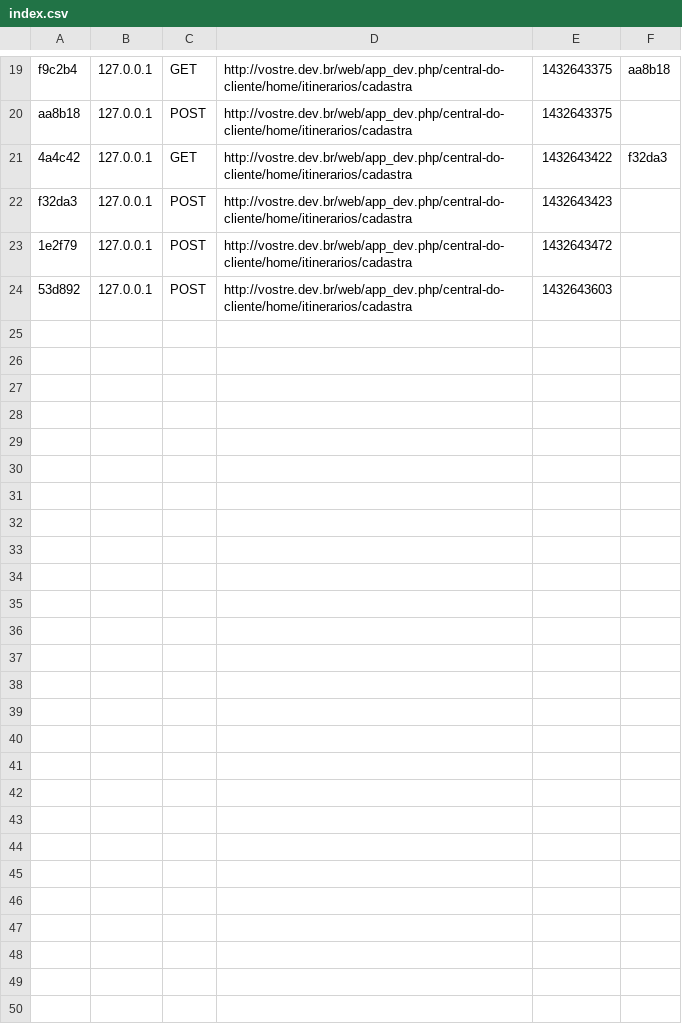
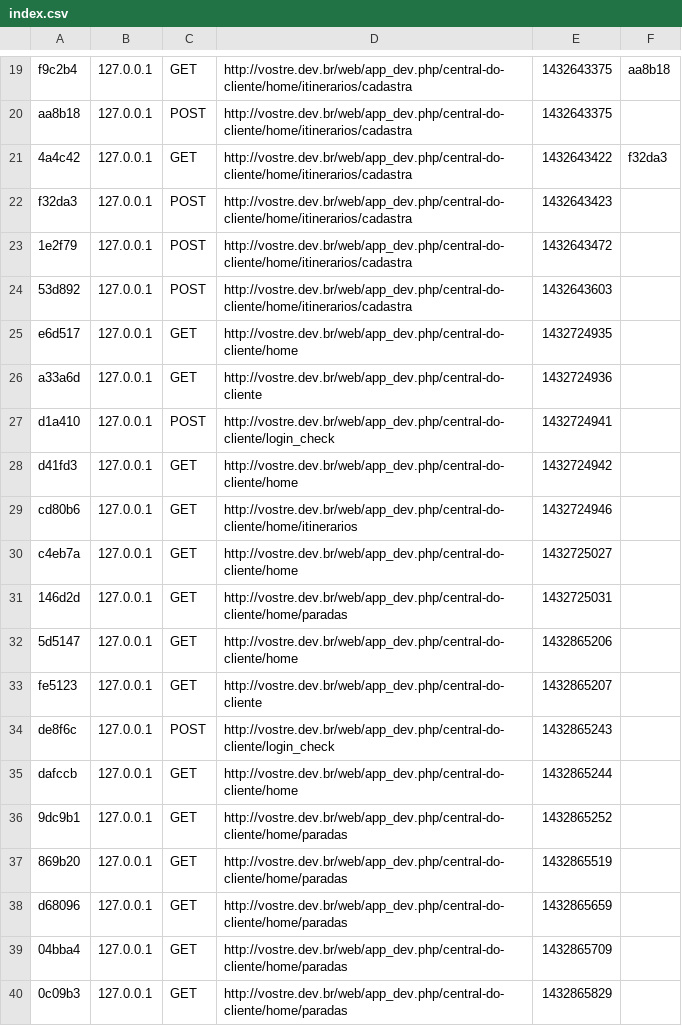
Before and after one commit to vstr91/vst-web, a CSV file: app/cache/dev/profiler/index.csv, drawn as a sheet; only a part is shown, gaps mark what is left out; the diff names each change by its address in the sheet, - before the commit and + after, or states it on an @@ line.

```diff
--- a/app/cache/dev/profiler/index.csv
+++ b/app/cache/dev/profiler/index.csv
+row 25: e6d517 | 127.0.0.1 | GET | http://vostre.dev.br/web/app_dev.php/central-do-cliente/home | 1432724935
+row 26: a33a6d | 127.0.0.1 | GET | http://vostre.dev.br/web/app_dev.php/central-do-cliente | 1432724936
+row 27: d1a410 | 127.0.0.1 | POST | http://vostre.dev.br/web/app_dev.php/central-do-cliente/login_check | 1432724941
+row 28: d41fd3 | 127.0.0.1 | GET | http://vostre.dev.br/web/app_dev.php/central-do-cliente/home | 1432724942
+row 29: cd80b6 | 127.0.0.1 | GET | http://vostre.dev.br/web/app_dev.php/central-do-cliente/home/itinerarios | 1432724946
+row 30: c4eb7a | 127.0.0.1 | GET | http://vostre.dev.br/web/app_dev.php/central-do-cliente/home | 1432725027
+row 31: 146d2d | 127.0.0.1 | GET | http://vostre.dev.br/web/app_dev.php/central-do-cliente/home/paradas | 1432725031
+row 32: 5d5147 | 127.0.0.1 | GET | http://vostre.dev.br/web/app_dev.php/central-do-cliente/home | 1432865206
+row 33: fe5123 | 127.0.0.1 | GET | http://vostre.dev.br/web/app_dev.php/central-do-cliente | 1432865207
+row 34: de8f6c | 127.0.0.1 | POST | http://vostre.dev.br/web/app_dev.php/central-do-cliente/login_check | 1432865243
+row 35: dafccb | 127.0.0.1 | GET | http://vostre.dev.br/web/app_dev.php/central-do-cliente/home | 1432865244
+row 36: 9dc9b1 | 127.0.0.1 | GET | http://vostre.dev.br/web/app_dev.php/central-do-cliente/home/paradas | 1432865252
+row 37: 869b20 | 127.0.0.1 | GET | http://vostre.dev.br/web/app_dev.php/central-do-cliente/home/paradas | 1432865519
+row 38: d68096 | 127.0.0.1 | GET | http://vostre.dev.br/web/app_dev.php/central-do-cliente/home/paradas | 1432865659
+row 39: 04bba4 | 127.0.0.1 | GET | http://vostre.dev.br/web/app_dev.php/central-do-cliente/home/paradas | 1432865709
+row 40: 0c09b3 | 127.0.0.1 | GET | http://vostre.dev.br/web/app_dev.php/central-do-cliente/home/paradas | 1432865829
```
Also changed, not shown: 23 other files.
